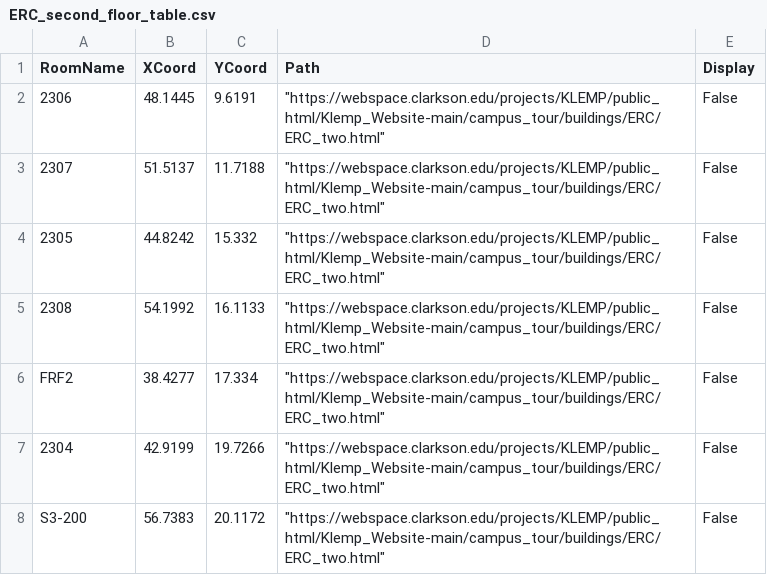
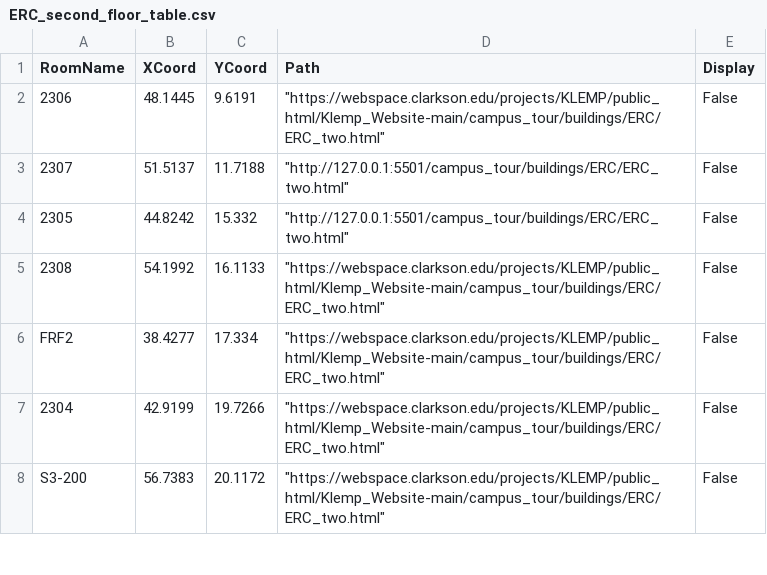
Before and after one commit to 0dink/Klemp_Website, a CSV file: campus_tour/CSV_files/ERC_second_floor_table.csv, drawn as a sheet; only a part is shown.

```diff
--- a/campus_tour/CSV_files/ERC_second_floor_table.csv
+++ b/campus_tour/CSV_files/ERC_second_floor_table.csv
@@ -2,4 +2,4 @@ RoomName,XCoord,YCoord,Path,Display
 2306,48.1445,9.6191,"""https://webspace.clarkson.edu/projects/KLEMP/public_html/Klemp_Website-main/campus_tour/buildings/ERC/ERC_two.html""",False
-2307,51.5137,11.7188,"""https://webspace.clarkson.edu/projects/KLEMP/public_html/Klemp_Website-main/campus_tour/buildings/ERC/ERC_two.html""",False
-2305,44.8242,15.332,"""https://webspace.clarkson.edu/projects/KLEMP/public_html/Klemp_Website-main/campus_tour/buildings/ERC/ERC_two.html""",False
+2307,51.5137,11.7188,"""http://127.0.0.1:5501/campus_tour/buildings/ERC/ERC_two.html""",False
+2305,44.8242,15.332,"""http://127.0.0.1:5501/campus_tour/buildings/ERC/ERC_two.html""",False
 2308,54.1992,16.1133,"""https://webspace.clarkson.edu/projects/KLEMP/public_html/Klemp_Website-main/campus_tour/buildings/ERC/ERC_two.html""",False
```
Also changed, not shown: campus_tour/CSV_files/CAMP_second_floor_table.csv, campus_tour/CSV_files/CAMP_third_floor_table.csv, 12 other files.
